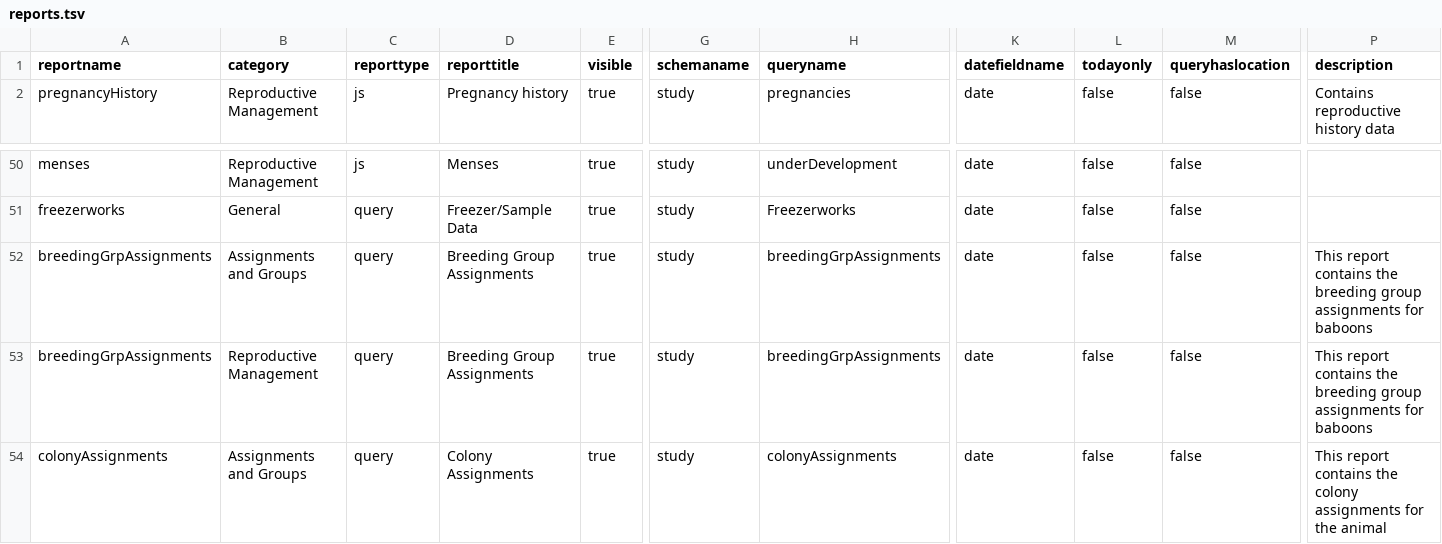
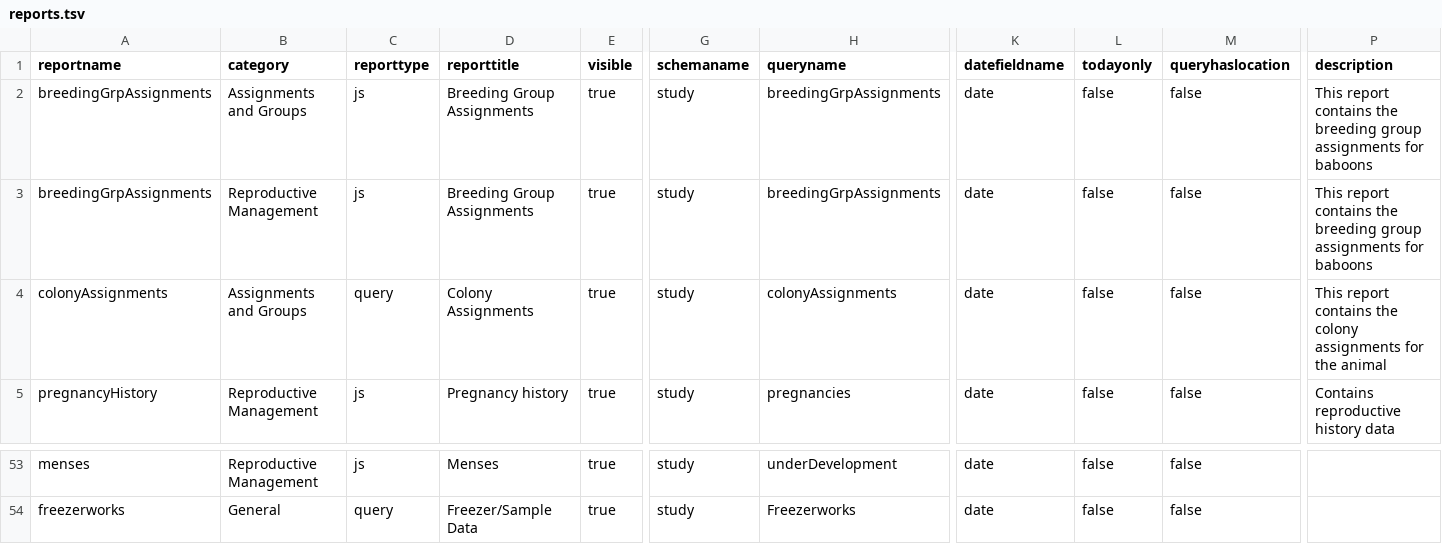
Before and after one commit to LabKey/snprcEHRModules, a TSV file: snprc_ehr/resources/data/reports.tsv, drawn as a sheet; only a part is shown, gaps mark what is left out; removed rows and columns are numbered as before the commit, all else as after; rows hold the shown columns only; the diff names each change by its address in the sheet, - before the commit and + after, or states it on an @@ line.

Commit message:
snprc_ehr - updates to breeding group query

```diff
--- a/snprc_ehr/resources/data/reports.tsv
+++ b/snprc_ehr/resources/data/reports.tsv
+row 2: breedingGrpAssignments | Assignments and Groups | js | Breeding Group Assignments | true | study | breedingGrpAssignments | date | false | false | This report contains the breeding group assignments for baboons
+row 3: breedingGrpAssignments | Reproductive Management | js | Breeding Group Assignments | true | study | breedingGrpAssignments | date | false | false | This report contains the breeding group assignments for baboons
@@ row 54 moved to row 4: colonyAssignments @@
-row 52: breedingGrpAssignments | Assignments and Groups | query | Breeding Group Assignments | true | study | breedingGrpAssignments | date | false | false | This report contains the breeding group assignments for baboons
-row 53: breedingGrpAssignments | Reproductive Management | query | Breeding Group Assignments | true | study | breedingGrpAssignments | date | false | false | This report contains the breeding group assignments for baboons
```
Also changed, not shown: 3 other files.
